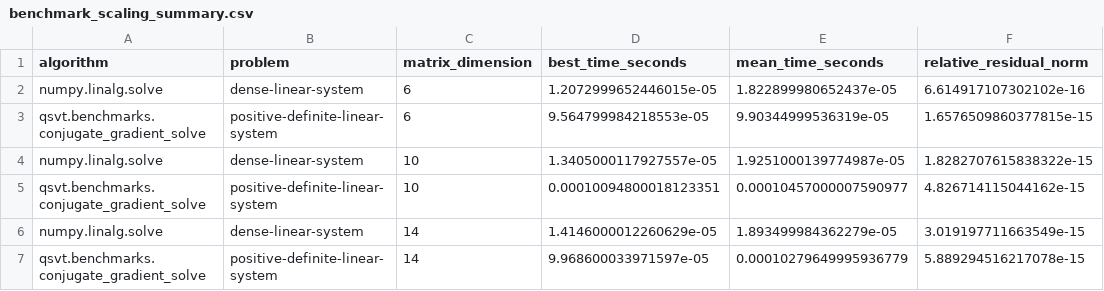
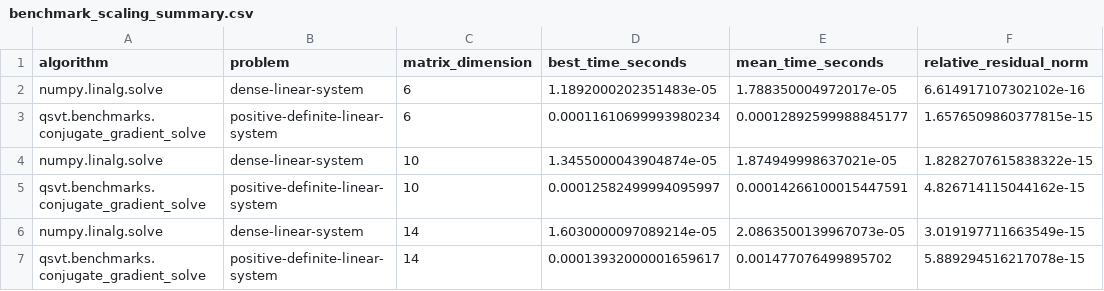
Before and after one commit to SidRichardsQuantum/Quantum_Singular_Value_Transformation, a CSV file: results/tables/benchmark_scaling_summary.csv, drawn as a sheet; only a part is shown; the diff names each change by its address in the sheet, - before the commit and + after, or states it on an @@ line.

```diff
--- a/results/tables/benchmark_scaling_summary.csv
+++ b/results/tables/benchmark_scaling_summary.csv
-D2 (best_time_seconds): 1.2072999652446015e-05
+D2 (best_time_seconds): 1.1892000202351483e-05
-E2 (mean_time_seconds): 1.822899980652437e-05
+E2 (mean_time_seconds): 1.788350004972017e-05
-D3 (best_time_seconds): 9.564799984218553e-05
+D3 (best_time_seconds): 0.00011610699993980234
-E3 (mean_time_seconds): 9.90344999536319e-05
+E3 (mean_time_seconds): 0.00012892599988845177
-D4 (best_time_seconds): 1.3405000117927557e-05
+D4 (best_time_seconds): 1.3455000043904874e-05
-E4 (mean_time_seconds): 1.9251000139774987e-05
+E4 (mean_time_seconds): 1.874949998637021e-05
-D5 (best_time_seconds): 0.00010094800018123351
+D5 (best_time_seconds): 0.00012582499994095997
-E5 (mean_time_seconds): 0.00010457000007590977
+E5 (mean_time_seconds): 0.00014266100015447591
-D6 (best_time_seconds): 1.4146000012260629e-05
+D6 (best_time_seconds): 1.6030000097089214e-05
-E6 (mean_time_seconds): 1.893499984362279e-05
+E6 (mean_time_seconds): 2.0863500139967073e-05
-D7 (best_time_seconds): 9.968600033971597e-05
+D7 (best_time_seconds): 0.00013932000001659617
-E7 (mean_time_seconds): 0.00010279649995936779
+E7 (mean_time_seconds): 0.001477076499895702
```
Also changed, not shown: results/tables/linear_system_benchmark_summary.csv, results/tables/matrix_function_benchmark_summary.csv, 35 other files.
